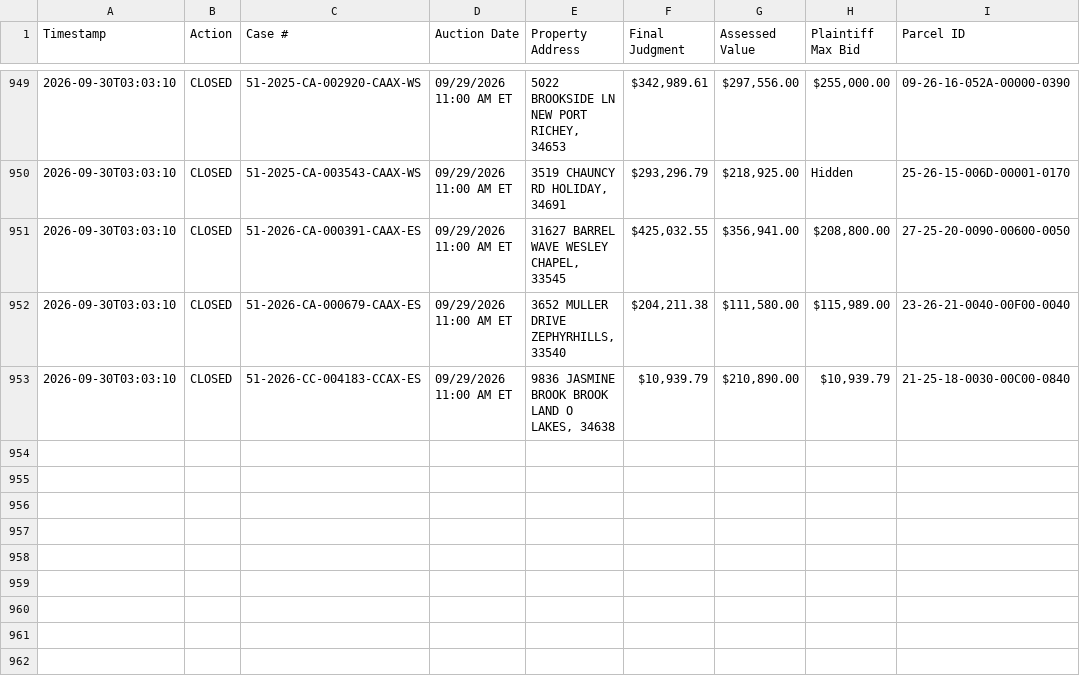
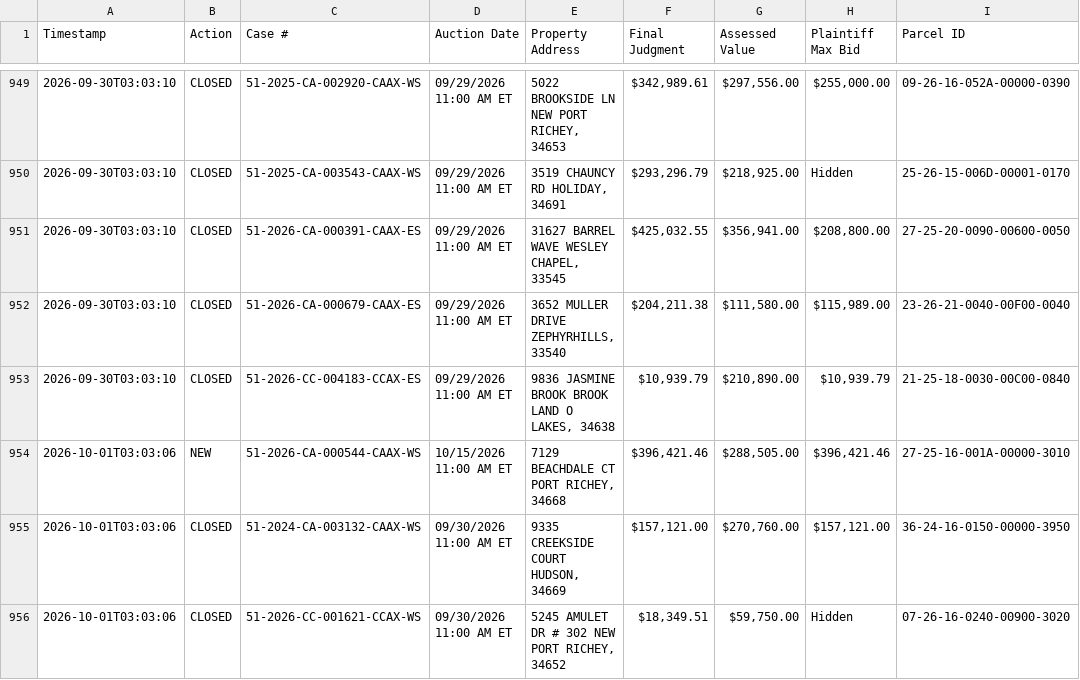
Before and after one commit to figlesias7/realforeclose-pasco, a CSV file: data/event_log.csv, drawn as a sheet; only a part is shown, gaps mark what is left out; the diff names each change by its address in the sheet, - before the commit and + after, or states it on an @@ line.

```diff
--- a/data/event_log.csv
+++ b/data/event_log.csv
+row 954: 2026-10-01T03:03:06 | NEW | 51-2026-CA-000544-CAAX-WS | 10/15/2026 11:00 AM ET | 7129 BEACHDALE CT PORT RICHEY, 34668 | $396,421.46 | $288,505.00 | $396,421.46 | 27-25-16-001A-00000-3010
+row 955: 2026-10-01T03:03:06 | CLOSED | 51-2024-CA-003132-CAAX-WS | 09/30/2026 11:00 AM ET | 9335 CREEKSIDE COURT HUDSON, 34669 | $157,121.00 | $270,760.00 | $157,121.00 | 36-24-16-0150-00000-3950
+row 956: 2026-10-01T03:03:06 | CLOSED | 51-2026-CC-001621-CCAX-WS | 09/30/2026 11:00 AM ET | 5245 AMULET DR # 302 NEW PORT RICHEY, 34652 | $18,349.51 | $59,750.00 | Hidden | 07-26-16-0240-00900-3020
```
Also changed, not shown: data/all_seen.csv, 3 other files.
